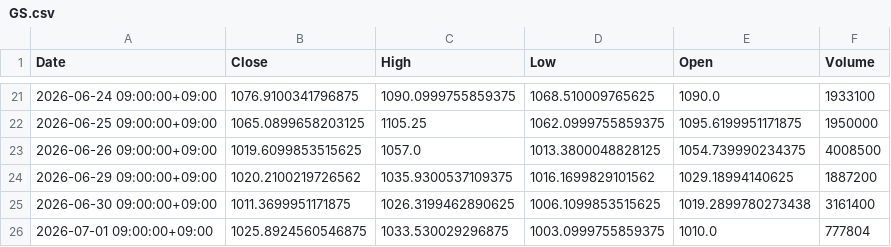
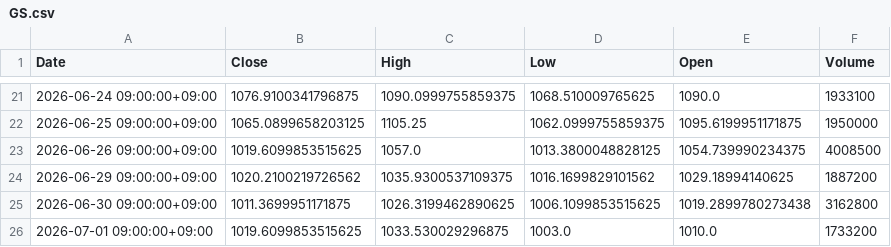
Before and after one commit to libelolen57-dotcom/j-titan, a CSV file: data/us/GS.csv, drawn as a sheet; only a part is shown, gaps mark what is left out.

```diff
--- a/data/us/GS.csv
+++ b/data/us/GS.csv
@@ -24,3 +24,3 @@ Date,Close,High,Low,Open,Volume
 2026-06-29 09:00:00+09:00,1020.2100219726562,1035.9300537109375,1016.1699829101562,1029.18994140625,1887200
-2026-06-30 09:00:00+09:00,1011.3699951171875,1026.3199462890625,1006.1099853515625,1019.2899780273438,3161400
-2026-07-01 09:00:00+09:00,1025.8924560546875,1033.530029296875,1003.0999755859375,1010.0,777804
+2026-06-30 09:00:00+09:00,1011.3699951171875,1026.3199462890625,1006.1099853515625,1019.2899780273438,3162800
+2026-07-01 09:00:00+09:00,1019.6099853515625,1033.530029296875,1003.0,1010.0,1733200
```
Also changed, not shown: data/us/AMZN.csv, data/us/LMT.csv, 38 other files.
